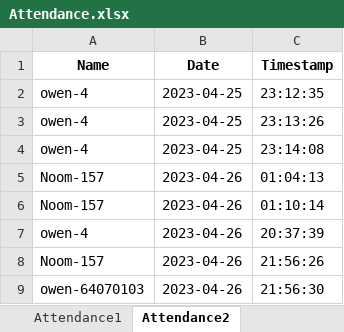
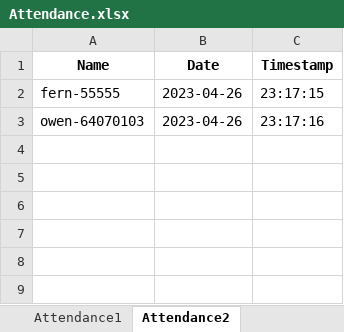
Before and after one commit to Wipupat-Chomthaworn/CV-mini-project-Employee-Attendance-System, an Excel workbook: Attendance.xlsx, sheet Attendance2, drawn as a sheet; values as stored, in another font and other column widths than the file's, no borders; removed rows and columns are numbered as before the commit, all else as after; the diff names each change by its address in the sheet, - before the commit and + after, or states it on an @@ line.

```diff
--- a/Attendance.xlsx (sheet Attendance2)
+++ b/Attendance.xlsx (sheet Attendance2)
-row 2: owen-4 | 2023-04-25 | 23:12:35
-row 3: owen-4 | 2023-04-25 | 23:13:26
-row 4: owen-4 | 2023-04-25 | 23:14:08
-row 5: Noom-157 | 2023-04-26 | 01:04:13
-row 6: Noom-157 | 2023-04-26 | 01:10:14
-row 7: owen-4 | 2023-04-26 | 20:37:39
-row 8: Noom-157 | 2023-04-26 | 21:56:26
+row 2: fern-55555 | 2023-04-26 | 23:17:15
-C3 (Timestamp): 21:56:30
+C3 (Timestamp): 23:17:16
```
Also changed, not shown: sheet Attendance1, sheet Attendance4, sheet Attendance, sheet Attendance3, other sheet tabs, 32 other files.
